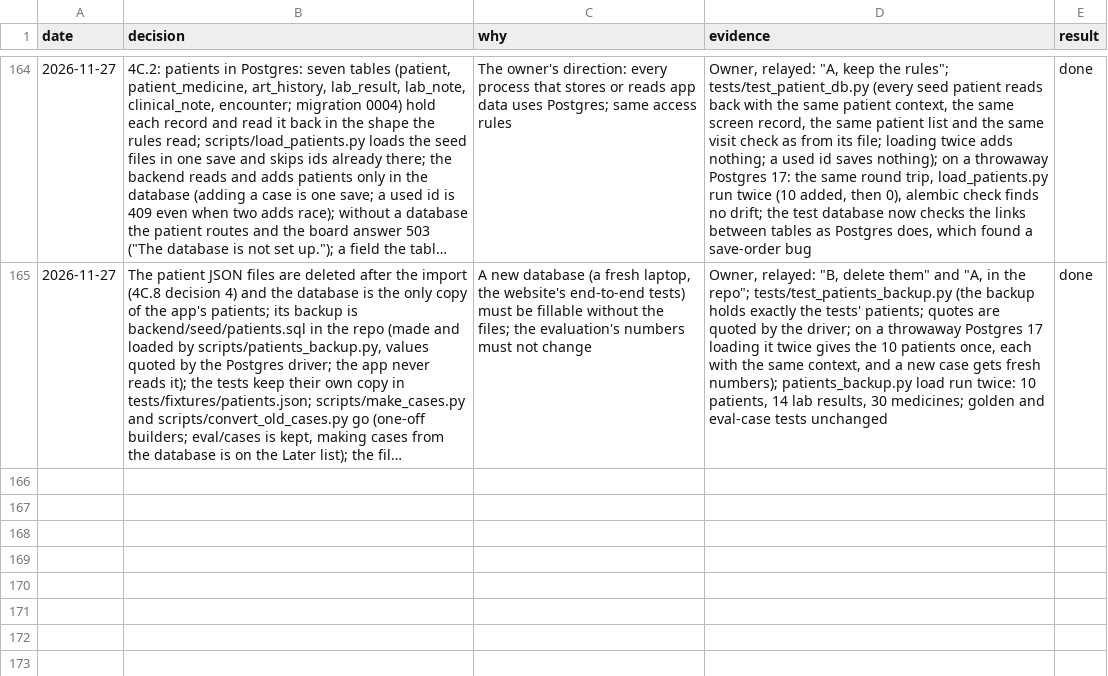
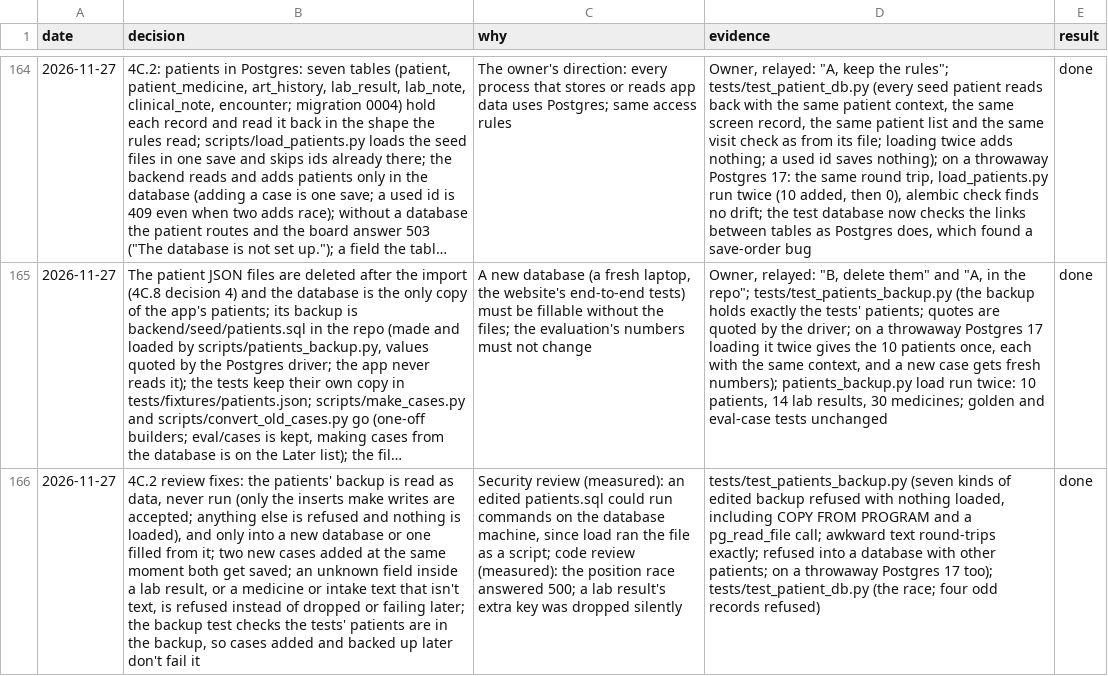
Before and after one commit to atwine/artemis-hiv, a TSV file: docs/decisions.tsv, drawn as a sheet; only a part is shown, gaps mark what is left out; long unchanged cells end in …; the diff names each change by its address in the sheet, - before the commit and + after, or states it on an @@ line.

```diff
--- a/docs/decisions.tsv
+++ b/docs/decisions.tsv
+row 166: 2026-11-27 | 4C.2 review fixes: the patients' backup is read as data, never run (only the inserts make writes are accepted; anything else is refused and nothing is loaded), and only into a new database or one filled from it; two new cases added at the same moment both get saved; an unknown field inside a lab result, or a medicine or intake text that isn't text, is refused instead of dropped or failing later; the backup test checks the tests' patients are in the backup, so cases added and backed up later don't fail it | Security review (measured): an edited patients.sql could run commands on the database machine, since load ran the file as a script; code review (measured): the position race answered 500; a lab result's extra key was dropped silently | tests/test_patients_backup.py (seven kinds of edited backup refused with nothing loaded, including COPY FROM PROGRAM and a pg_read_file call; awkward text round-trips exactly; refused into a database with other patients; on a throwaway Postgres 17 too); tests/test_patient_db.py (the race; four odd records refused) | done
```
Also changed, not shown: docs/refactor/code-map.tsv, 11 other files.
